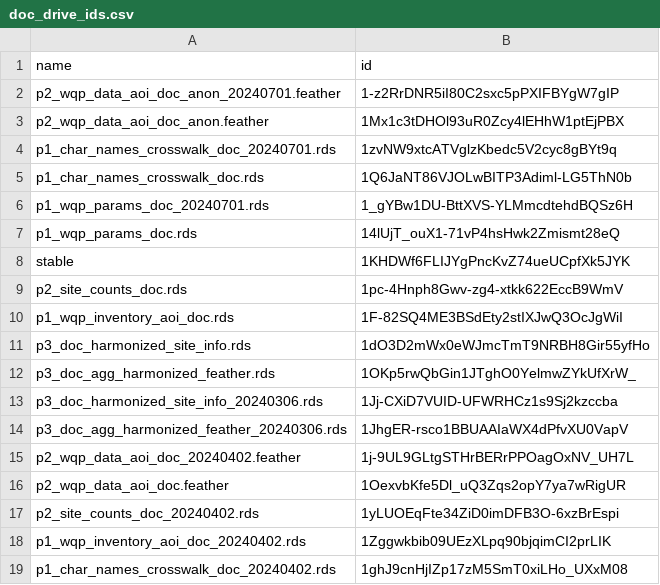
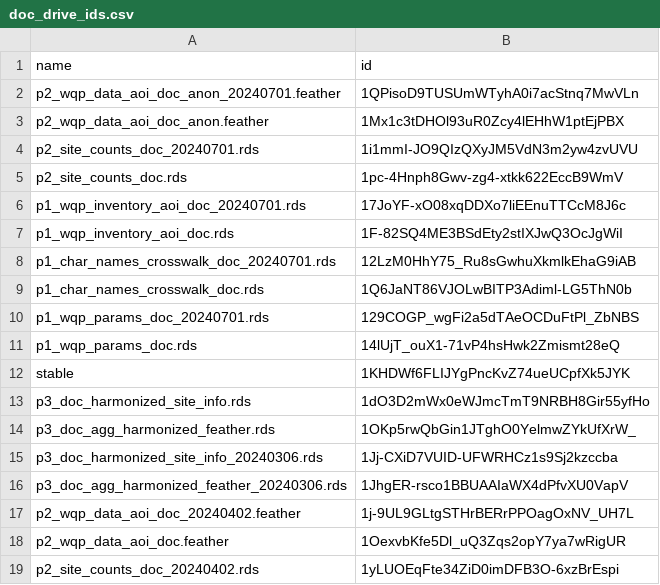
Before and after one commit to mbrousil/AquaMatch_download_WQP, a CSV file: 2_download/out/doc_drive_ids.csv, drawn as a sheet; only a part is shown; the shorter side is filled out with more unchanged rows.

```diff
--- a/2_download/out/doc_drive_ids.csv
+++ b/2_download/out/doc_drive_ids.csv
@@ -1,11 +1,13 @@
 name,id
-p2_wqp_data_aoi_doc_anon_20240701.feather,1-z2RrDNR5iI80C2sxc5pPXIFBYgW7gIP
+p2_wqp_data_aoi_doc_anon_20240701.feather,1QPisoD9TUSUmWTyhA0i7acStnq7MwVLn
 p2_wqp_data_aoi_doc_anon.feather,1Mx1c3tDHOl93uR0Zcy4lEHhW1ptEjPBX
-p1_char_names_crosswalk_doc_20240701.rds,1zvNW9xtcATVglzKbedc5V2cyc8gBYt9q
+p2_site_counts_doc_20240701.rds,1i1mmI-JO9QIzQXyJM5VdN3m2yw4zvUVU
+p2_site_counts_doc.rds,1pc-4Hnph8Gwv-zg4-xtkk622EccB9WmV
+p1_wqp_inventory_aoi_doc_20240701.rds,17JoYF-xO08xqDDXo7liEEnuTTCcM8J6c
+p1_wqp_inventory_aoi_doc.rds,1F-82SQ4ME3BSdEty2stIXJwQ3OcJgWiI
+p1_char_names_crosswalk_doc_20240701.rds,12LzM0HhY75_Ru8sGwhuXkmlkEhaG9iAB
 p1_char_names_crosswalk_doc.rds,1Q6JaNT86VJOLwBITP3Adiml-LG5ThN0b
-p1_wqp_params_doc_20240701.rds,1_gYBw1DU-BttXVS-YLMmcdtehdBQSz6H
+p1_wqp_params_doc_20240701.rds,129COGP_wgFi2a5dTAeOCDuFtPl_ZbNBS
 p1_wqp_params_doc.rds,14lUjT_ouX1-71vP4hsHwk2Zmismt28eQ
 stable,1KHDWf6FLIJYgPncKvZ74ueUCpfXk5JYK
-p2_site_counts_doc.rds,1pc-4Hnph8Gwv-zg4-xtkk622EccB9WmV
-p1_wqp_inventory_aoi_doc.rds,1F-82SQ4ME3BSdEty2stIXJwQ3OcJgWiI
 p3_doc_harmonized_site_info.rds,1dO3D2mWx0eWJmcTmT9NRBH8Gir55yfHo
```
Also changed, not shown: 2_download/out/chl_drive_ids.csv, 2_download/out/sdd_drive_ids.csv, 4 other files.
